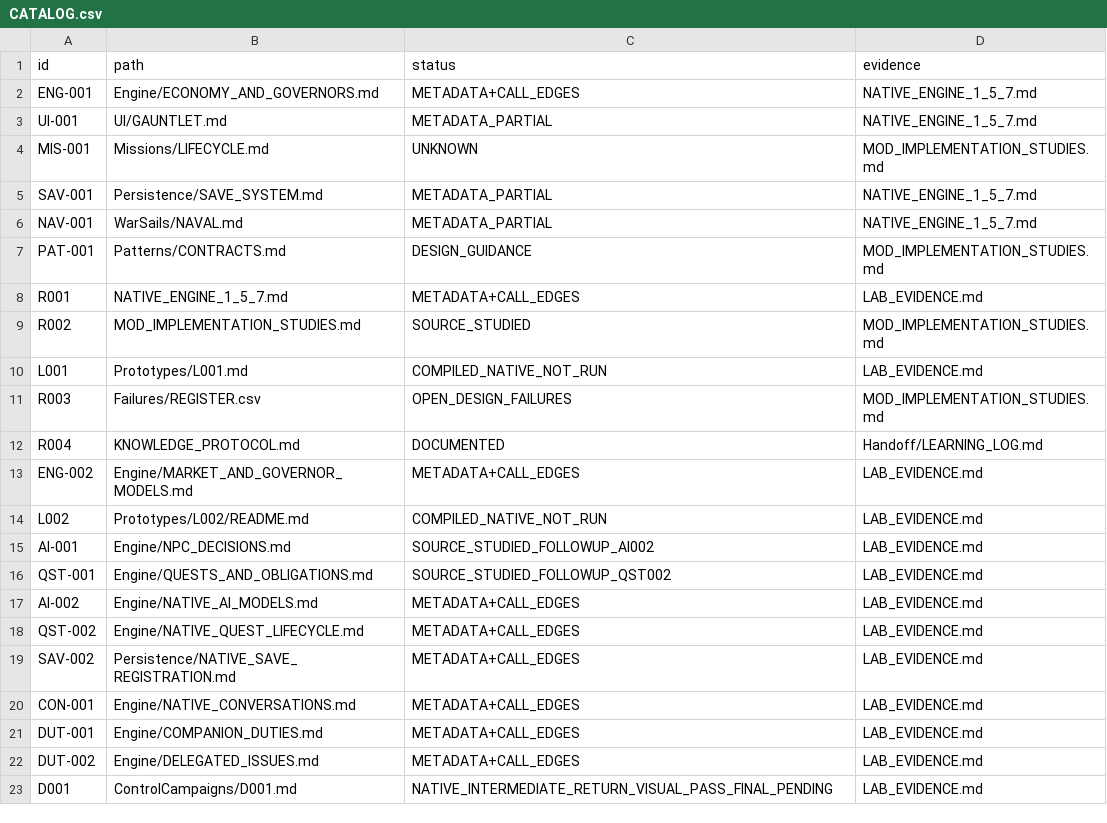
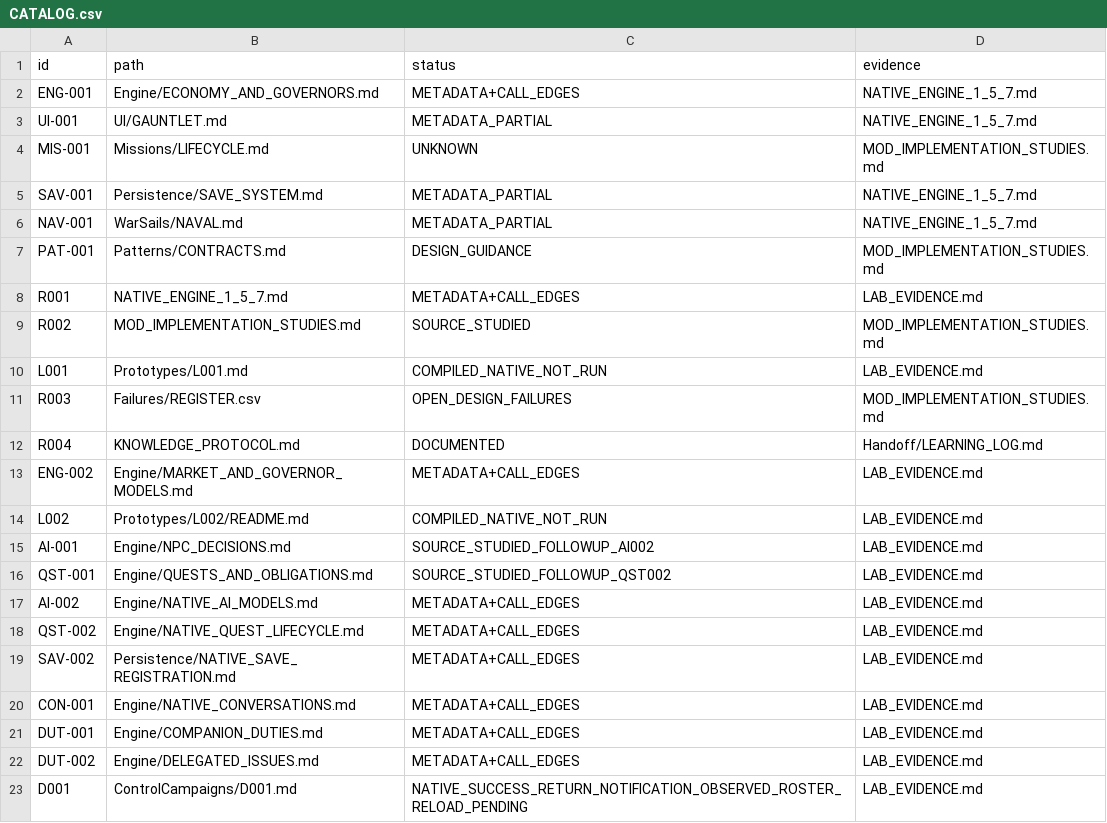
Before and after one commit to andreivonmariano-dotcom/BANNERLORD, a CSV file: ResearchLab/CATALOG.csv, drawn as a sheet.

```diff
--- a/ResearchLab/CATALOG.csv
+++ b/ResearchLab/CATALOG.csv
@@ -22,2 +22,2 @@ DUT-001,Engine/COMPANION_DUTIES.md,METADATA+CALL_EDGES,LAB_EVIDENCE.md
 DUT-002,Engine/DELEGATED_ISSUES.md,METADATA+CALL_EDGES,LAB_EVIDENCE.md
-D001,ControlCampaigns/D001.md,NATIVE_INTERMEDIATE_RETURN_VISUAL_PASS_FINAL_PENDING,LAB_EVIDENCE.md
+D001,ControlCampaigns/D001.md,NATIVE_SUCCESS_RETURN_NOTIFICATION_OBSERVED_ROSTER_RELOAD_PENDING,LAB_EVIDENCE.md
```
Also changed, not shown: ResearchLab/EXPERIMENT_MATRIX.csv, ResearchLab/Failures/REGISTER.csv, 6 other files.
